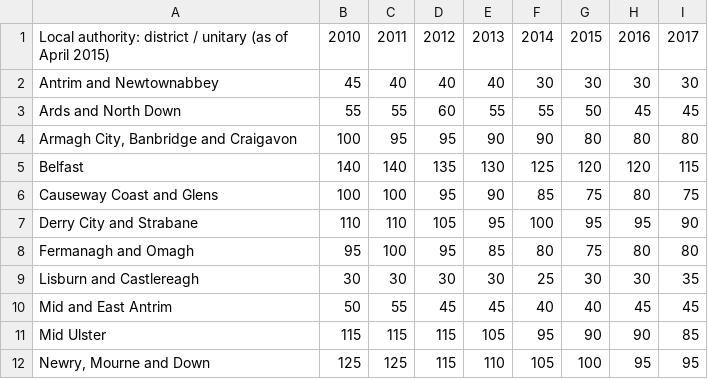
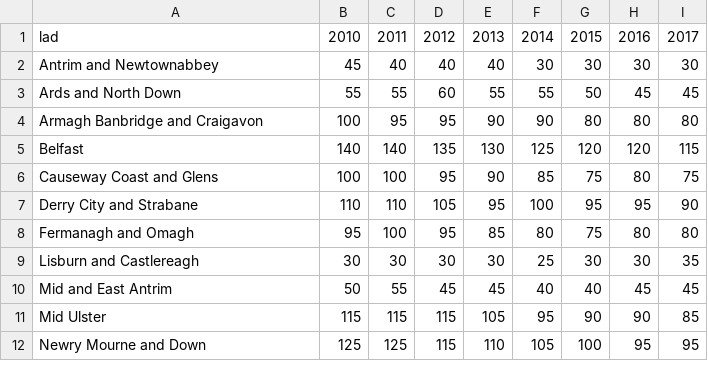
Before and after one commit to com-480-data-visualization/datavis-project-2022-alendro_and_the_aleandros, a CSV file: choropleth/pub_counts/ni_count_history.csv, drawn as a sheet.

Commit message:
Formatting district names

```diff
--- a/choropleth/pub_counts/ni_count_history.csv
+++ b/choropleth/pub_counts/ni_count_history.csv
@@ -1,5 +1,5 @@
-Local authority: district / unitary (as of April 2015),2010,2011,2012,2013,2014,2015,2016,2017
+lad,2010,2011,2012,2013,2014,2015,2016,2017
 Antrim and Newtownabbey,45,40,40,40,30,30,30,30
 Ards and North Down,55,55,60,55,55,50,45,45
-"Armagh City, Banbridge and Craigavon",100,95,95,90,90,80,80,80
+Armagh Banbridge and Craigavon,100,95,95,90,90,80,80,80
 Belfast,140,140,135,130,125,120,120,115
@@ -11,2 +11,2 @@ Mid and East Antrim,50,55,45,45,40,40,45,45
 Mid Ulster,115,115,115,105,95,90,90,85
-"Newry, Mourne and Down",125,125,115,110,105,100,95,95
+Newry Mourne and Down,125,125,115,110,105,100,95,95
```
